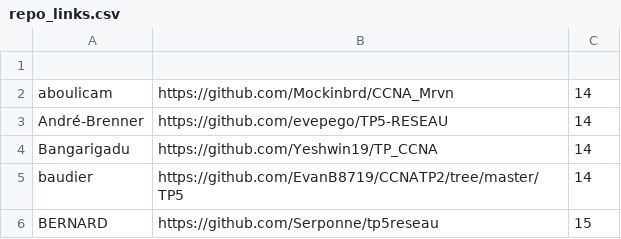
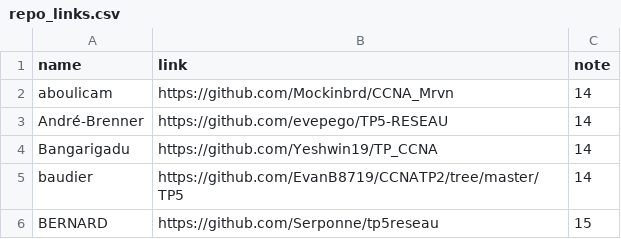
Before and after one commit to StevenDias33/B1-Reseau-2018, a CSV file: tp/5/repo_links.csv, drawn as a sheet; only a part is shown.

Commit message:
add nice headers

```diff
--- a/tp/5/repo_links.csv
+++ b/tp/5/repo_links.csv
@@ -1,2 +1,2 @@
-
+name,link,note
 aboulicam,https://github.com/Mockinbrd/CCNA_Mrvn,14
```
